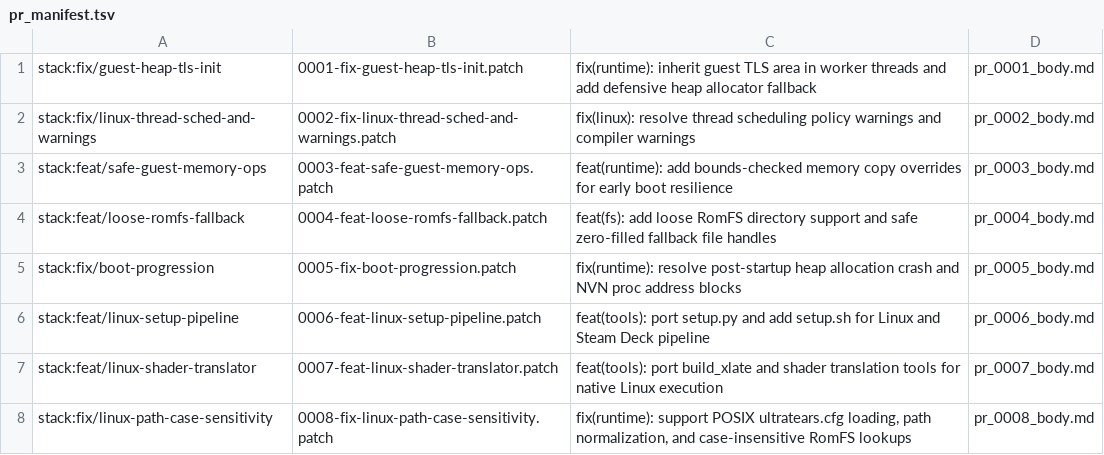
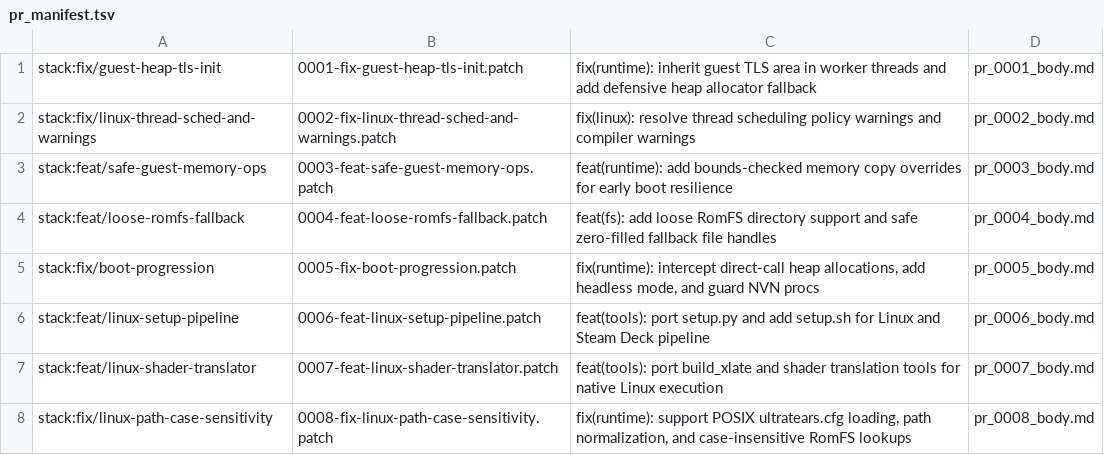
Before and after one commit to triadwoozie/tears-of-the-kingdom-pc, a TSV file: work/outbox_prs/pr_manifest.tsv, drawn as a sheet.

Commit message:
fix(ultratears): intercept direct-call heap bypass via linker shim, add TOTK_HEADLESS flag, and resolve PR 8/12 duplicate

```diff
--- a/work/outbox_prs/pr_manifest.tsv
+++ b/work/outbox_prs/pr_manifest.tsv
@@ -4,3 +4,3 @@ stack:feat/safe-guest-memory-ops	0003-feat-safe-guest-memory-ops.patch	feat(runt
 stack:feat/loose-romfs-fallback	0004-feat-loose-romfs-fallback.patch	feat(fs): add loose RomFS directory support and safe zero-filled fallback file handles	pr_0004_body.md
-stack:fix/boot-progression	0005-fix-boot-progression.patch	fix(runtime): resolve post-startup heap allocation crash and NVN proc address blocks	pr_0005_body.md
+stack:fix/boot-progression	0005-fix-boot-progression.patch	fix(runtime): intercept direct-call heap allocations, add headless mode, and guard NVN procs	pr_0005_body.md
 stack:feat/linux-setup-pipeline	0006-feat-linux-setup-pipeline.patch	feat(tools): port setup.py and add setup.sh for Linux and Steam Deck pipeline	pr_0006_body.md
```
Also changed, not shown: 5 other files.
